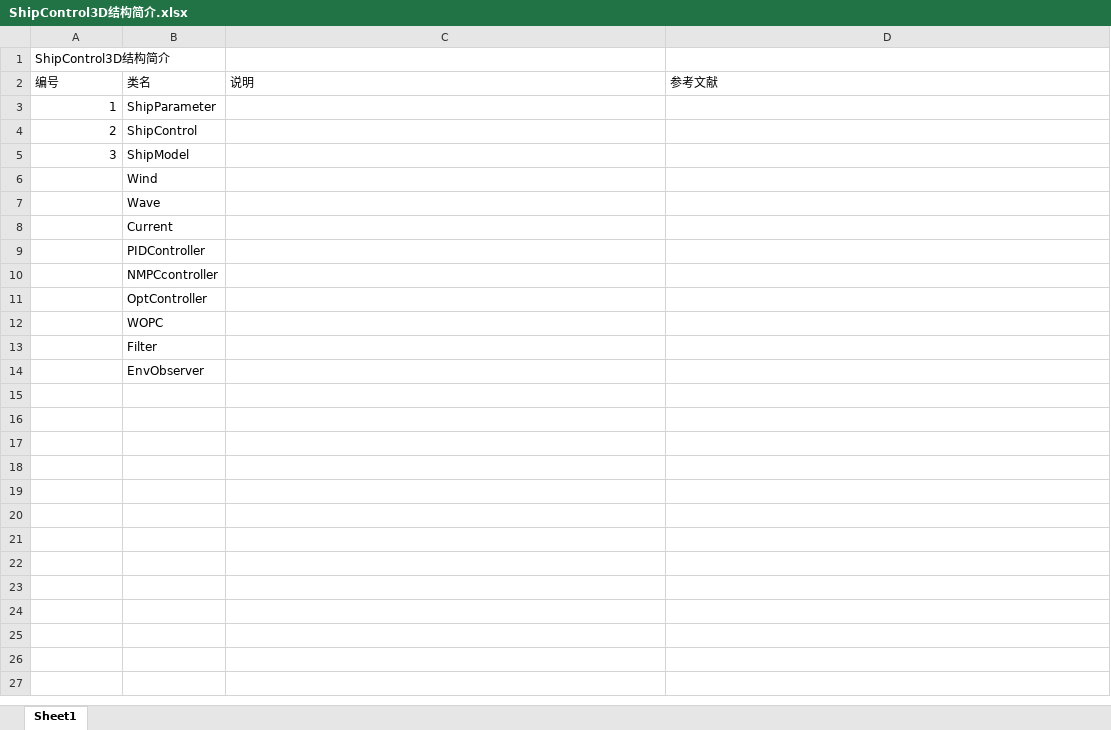
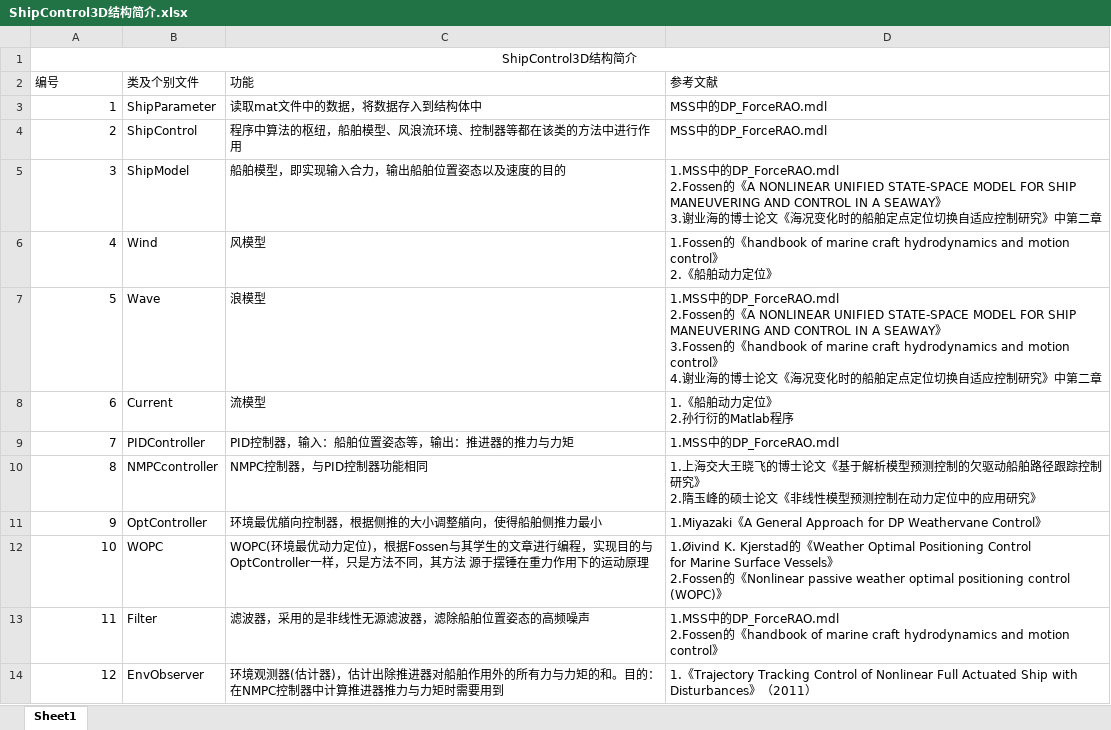
Before and after one commit to BlackStormDSW/ShipControl3D, an Excel workbook: ShipControl3D结构简介.xlsx, sheet Sheet1, drawn as a sheet; only a part is shown; values as stored, in another font and other column widths than the file's, no borders; ↵ is a line break in a cell; the diff covers the shown part only; the diff names each change by its address in the sheet, - before the commit and + after, or states it on an @@ line.

Commit message:
完善ShipControl3D结构简介

```diff
--- a/ShipControl3D结构简介.xlsx (sheet Sheet1)
+++ b/ShipControl3D结构简介.xlsx (sheet Sheet1)
-A1 alignment: left
+A1 alignment: center
+A1:D1 merged
-B2: 类名
+B2: 类及个别文件
-C2: 说明
+C2: 功能
-C3 (功能): (empty)
+C3 (功能): 读取mat文件中的数据，将数据存入到结构体中
-D3:D4 (参考文献): (empty)
+D3:D4 (参考文献): MSS中的DP_ForceRAO.mdl
-C4 (功能): (empty)
+C4 (功能): 程序中算法的枢纽，船舶模型、风浪流环境、控制器等都在该类的方法中进行作用
-C5 (功能): (empty)
+C5 (功能): 船舶模型，即实现输入合力，输出船舶位置姿态以及速度的目的
-D5 (参考文献): (empty)
+D5 (参考文献): 1.MSS中的DP_ForceRAO.mdl ↵ 2.Fossen的《A NONLINEAR UNIFIED STATE-SPACE MODEL FOR SHIP MANEUVERING AND CONTROL IN A SEAWAY》 ↵ 3.谢业海的博士论文《海况变化时的船舶定点定位切换自适应控制研究》中第二章
-A6 (编号): (empty)
+A6 (编号): 4
-C6 (功能): (empty)
+C6 (功能): 风模型
-D6 (参考文献): (empty)
+D6 (参考文献): 1.Fossen的《handbook of marine craft hydrodynamics and motion control》 ↵ 2.《船舶动力定位》
-A7 (编号): (empty)
+A7 (编号): 5
-C7 (功能): (empty)
+C7 (功能): 浪模型
-D7 (参考文献): (empty)
+D7 (参考文献): 1.MSS中的DP_ForceRAO.mdl ↵ 2.Fossen的《A NONLINEAR UNIFIED STATE-SPACE MODEL FOR SHIP MANEUVERING AND CONTROL IN A SEAWAY》 ↵ 3.Fossen的《handbook of marine craft hydrodynamics and motion control》 ↵ 4.谢业海的博士论文《海况变化时的船舶定点定位切换自适应控制研究》中第二章
-A8 (编号): (empty)
+A8 (编号): 6
-C8 (功能): (empty)
+C8 (功能): 流模型
-D8 (参考文献): (empty)
+D8 (参考文献): 1.《船舶动力定位》 ↵ 2.孙行衍的Matlab程序
-A9 (编号): (empty)
+A9 (编号): 7
-C9 (功能): (empty)
+C9 (功能): PID控制器，输入：船舶位置姿态等，输出：推进器的推力与力矩
-D9 (参考文献): (empty)
+D9 (参考文献): 1.MSS中的DP_ForceRAO.mdl
-A10 (编号): (empty)
+A10 (编号): 8
-C10 (功能): (empty)
+C10 (功能): NMPC控制器，与PID控制器功能相同
-D10 (参考文献): (empty)
+D10 (参考文献): 1.上海交大王晓飞的博士论文《基于解析模型预测控制的欠驱动船舶路径跟踪控制研究》 ↵ 2.隋玉峰的硕士论文《非线性模型预测控制在动力定位中的应用研究》
-A11 (编号): (empty)
+A11 (编号): 9
-C11 (功能): (empty)
+C11 (功能): 环境最优艏向控制器，根据侧推的大小调整艏向，使得船舶侧推力最小
-D11 (参考文献): (empty)
+D11 (参考文献): 1.Miyazaki《A General Approach for DP Weathervane Control》
-A12 (编号): (empty)
+A12 (编号): 10
-C12 (功能): (empty)
+C12 (功能): WOPC(环境最优动力定位)，根据Fossen与其学生的文章进行编程，实现目的与OptController一样，只是方法不同，其方法 源于摆锤在重力作用下的运动原理
-D12 (参考文献): (empty)
+D12 (参考文献): 1.Øivind K. Kjerstad的《Weather Optimal Positioning Control ↵ for Marine Surface Vessels》 ↵ 2.Fossen的《Nonlinear passive weather optimal positioning control (WOPC)》
-A13 (编号): (empty)
+A13 (编号): 11
-C13 (功能): (empty)
+C13 (功能): 滤波器，采用的是非线性无源滤波器，滤除船舶位置姿态的高频噪声
-D13 (参考文献): (empty)
+D13 (参考文献): 1.MSS中的DP_ForceRAO.mdl ↵ 2.Fossen的《handbook of marine craft hydrodynamics and motion control》
-A14 (编号): (empty)
+A14 (编号): 12
-C14 (功能): (empty)
+C14 (功能): 环境观测器(估计器)，估计出除推进器对船舶作用外的所有力与力矩的和。目的：在NMPC控制器中计算推进器推力与力矩时需要用到
-D14 (参考文献): (empty)
+D14 (参考文献): 1.《Trajectory Tracking Control of Nonlinear Full Actuated Ship with Disturbances》（2011）
```
Also changed, not shown: 8 added rows elsewhere in this sheet, 2 other files.
